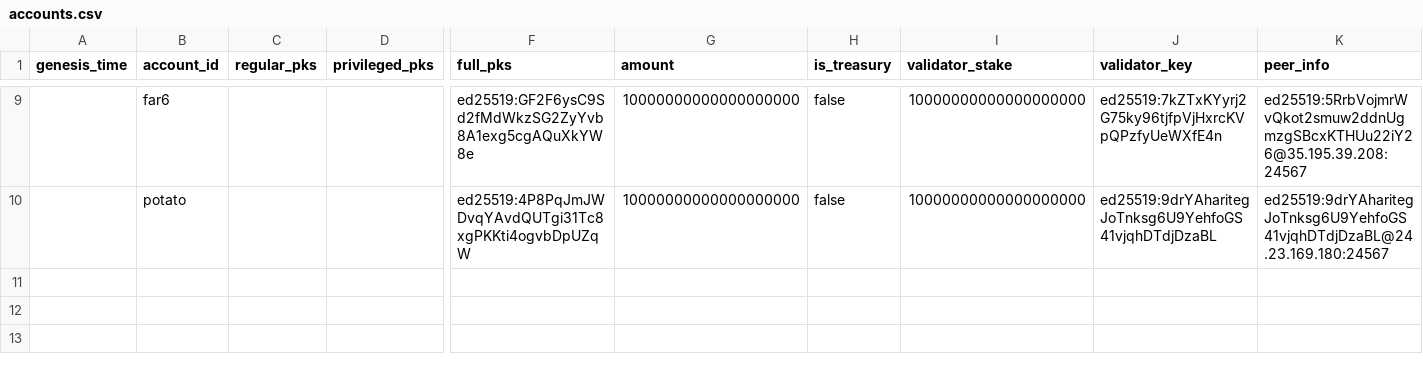
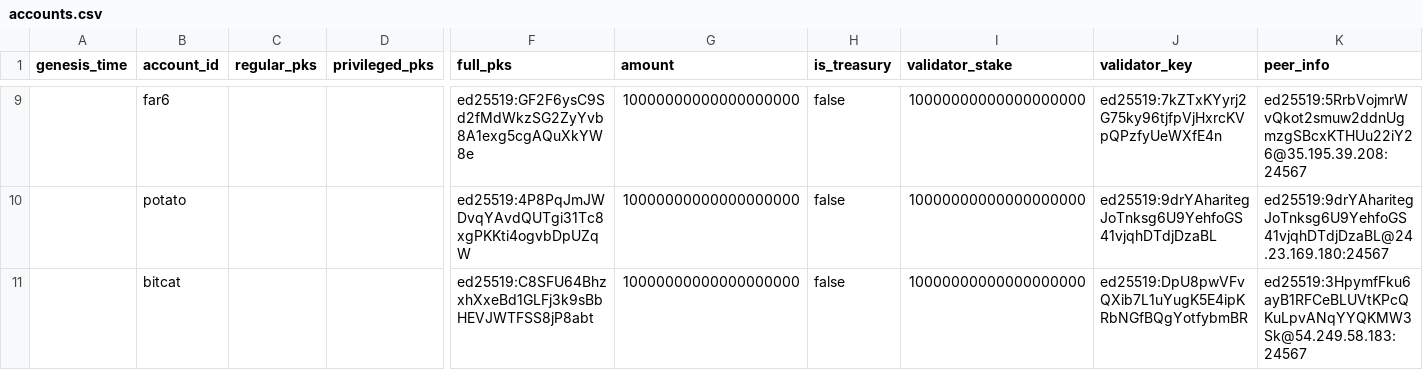
Before and after one commit to nearprotocol/stakewars, a CSV file: accounts.csv, drawn as a sheet; only a part is shown, gaps mark what is left out; rows hold the shown columns only; the diff names each change by its address in the sheet, - before the commit and + after, or states it on an @@ line.

Commit message:
update bitcat info

```diff
--- a/accounts.csv
+++ b/accounts.csv
+row 11:  | bitcat |  |  | ed25519:C8SFU64BhzxhXxeBd1GLFj3k9sBbHEVJWTFSS8jP8abt | 10000000000000000000 | false | 10000000000000000000 | ed25519:DpU8pwVFvQXib7L1uYugK5E4ipKRbNGfBQgYotfybmBR | ed25519:3HpymfFku6ayB1RFCeBLUVtKPcQKuLpvANqYYQKMW3Sk@54.249.58.183:24567
```
